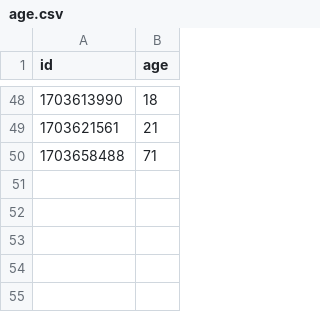
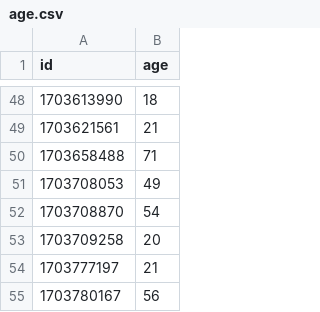
Before and after one commit to retroflexivity/expres-conditionals, a CSV file: age.csv, drawn as a sheet; only a part is shown, gaps mark what is left out; the diff names each change by its address in the sheet, - before the commit and + after, or states it on an @@ line.

```diff
--- a/age.csv
+++ b/age.csv
+row 51: 1703708053 | 49
+row 52: 1703708870 | 54
+row 53: 1703709258 | 20
+row 54: 1703777197 | 21
+row 55: 1703780167 | 56
```
Also changed, not shown: linguist.csv, 3 other files.
